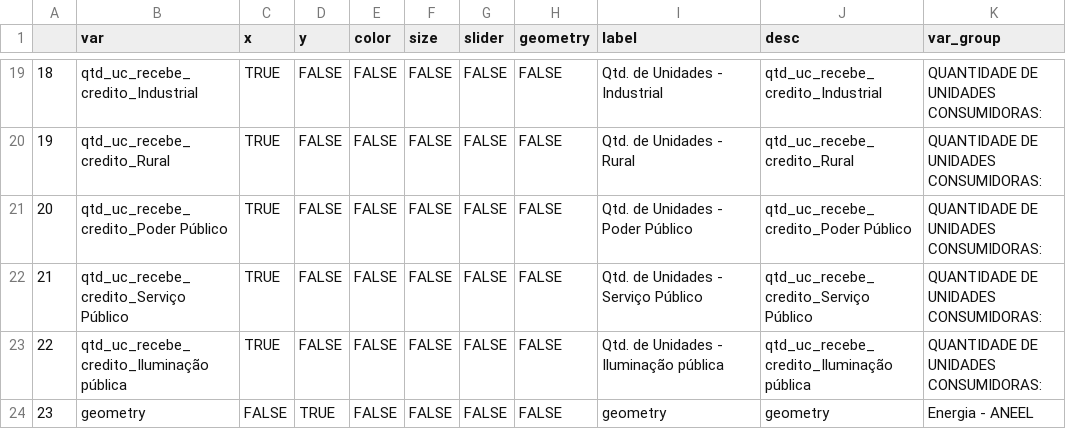
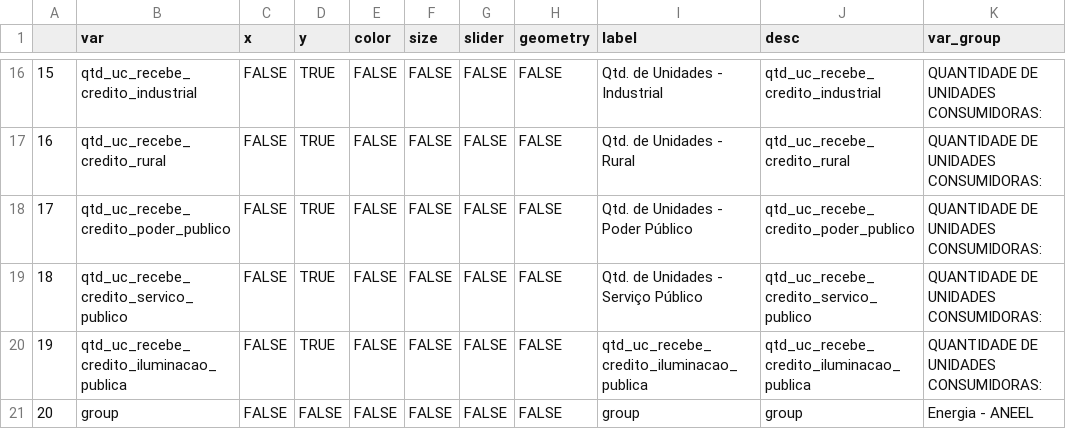
Before and after one commit to datazoompuc/datazoom_viz, a CSV file: data/aneel_geracao_distribuida_dic.csv, drawn as a sheet; only a part is shown, gaps mark what is left out; addresses are those after the commit; the diff covers the shown part only; the diff names each change by its address in the sheet, - before the commit and + after, or states it on an @@ line.

```diff
--- a/data/aneel_geracao_distribuida_dic.csv
+++ b/data/aneel_geracao_distribuida_dic.csv
@@ column A renumbered from row 2 down @@
-B16 (var): qtd_uc_recebe_credito_Industrial
+B16 (var): qtd_uc_recebe_credito_industrial
-C16:C20 (x): TRUE
+C16:C20 (x): FALSE
-D16:D20 (y): FALSE
+D16:D20 (y): TRUE
-J16 (desc): qtd_uc_recebe_credito_Industrial
+J16 (desc): qtd_uc_recebe_credito_industrial
-B17 (var): qtd_uc_recebe_credito_Rural
+B17 (var): qtd_uc_recebe_credito_rural
-J17 (desc): qtd_uc_recebe_credito_Rural
+J17 (desc): qtd_uc_recebe_credito_rural
-B18 (var): qtd_uc_recebe_credito_Poder Público
+B18 (var): qtd_uc_recebe_credito_poder_publico
-J18 (desc): qtd_uc_recebe_credito_Poder Público
+J18 (desc): qtd_uc_recebe_credito_poder_publico
-B19 (var): qtd_uc_recebe_credito_Serviço Público
+B19 (var): qtd_uc_recebe_credito_servico_publico
-J19 (desc): qtd_uc_recebe_credito_Serviço Público
+J19 (desc): qtd_uc_recebe_credito_servico_publico
-B20 (var): qtd_uc_recebe_credito_Iluminação pública
+B20 (var): qtd_uc_recebe_credito_iluminacao_publica
-I20 (label): Qtd. de Unidades - Iluminação pública
+I20 (label): qtd_uc_recebe_credito_iluminacao_publica
-J20 (desc): qtd_uc_recebe_credito_Iluminação pública
+J20 (desc): qtd_uc_recebe_credito_iluminacao_publica
-B21 (var): geometry
+B21 (var): group
-D21 (y): TRUE
+D21 (y): FALSE
-I21 (label): geometry
+I21 (label): group
-J21 (desc): geometry
+J21 (desc): group
```
Also changed, not shown: 2 added rows, 5 removed rows and 39 edited cells elsewhere in this file, 2 other files.
